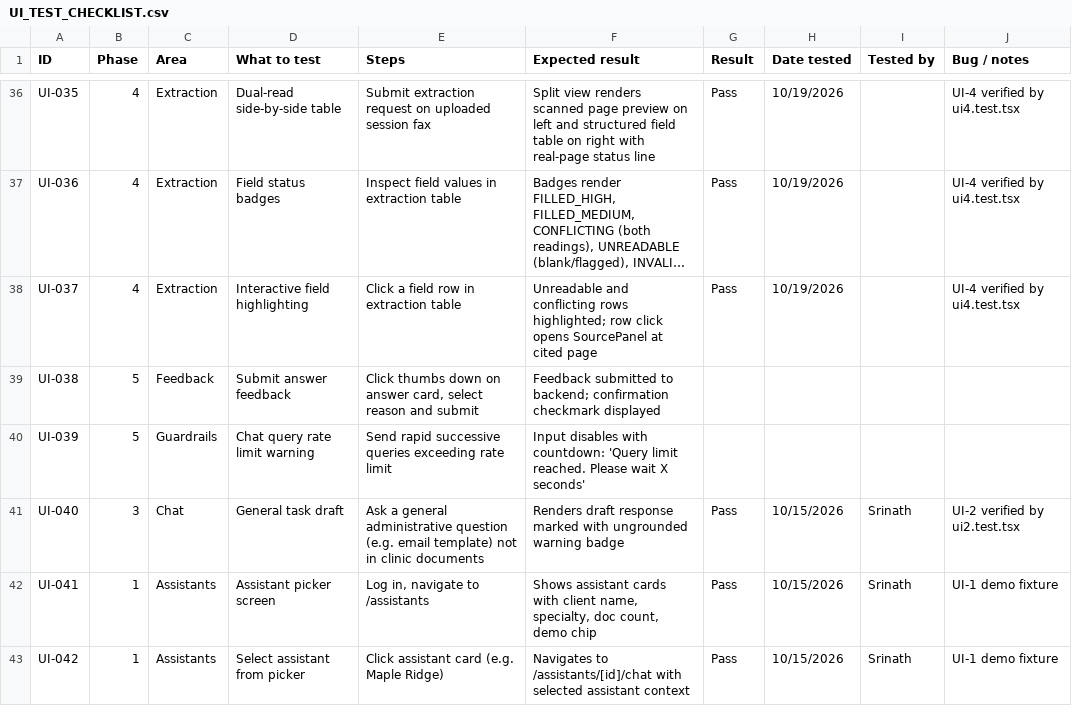
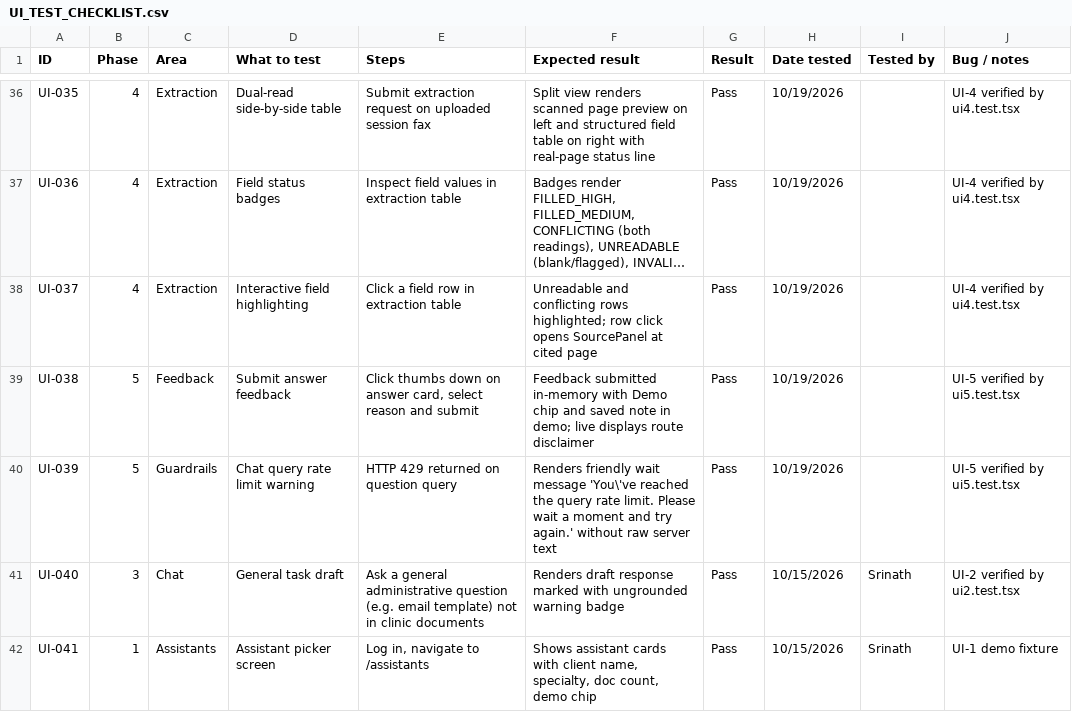
Before and after one commit to hemanth-kumar-makkala/chatbot-project, a CSV file: docs/qa/UI_TEST_CHECKLIST.csv, drawn as a sheet; only a part is shown, gaps mark what is left out; the shorter side is filled out with more unchanged rows; long unchanged cells end in …; the diff names each change by its address in the sheet, - before the commit and + after, or states it on an @@ line.

```diff
--- a/docs/qa/UI_TEST_CHECKLIST.csv
+++ b/docs/qa/UI_TEST_CHECKLIST.csv
-F39 (Expected result): Feedback submitted to backend; confirmation checkmark displayed
+F39 (Expected result): Feedback submitted in-memory with Demo chip and saved note in demo; live displays route disclaimer
-G39:G40 (Result): (empty)
+G39:G40 (Result): Pass
-H39:H40 (Date tested): (empty)
+H39:H40 (Date tested): 10/19/2026
-J39:J40 (Bug / notes): (empty)
+J39:J40 (Bug / notes): UI-5 verified by ui5.test.tsx
-E40 (Steps): Send rapid successive queries exceeding rate limit
+E40 (Steps): HTTP 429 returned on question query
-F40 (Expected result): Input disables with countdown: 'Query limit reached. Please wait X seconds'
+F40 (Expected result): Renders friendly wait message 'You\'ve reached the query rate limit. Please wait a moment and try again.' without raw server text
```
Also changed, not shown: 12 other files.
